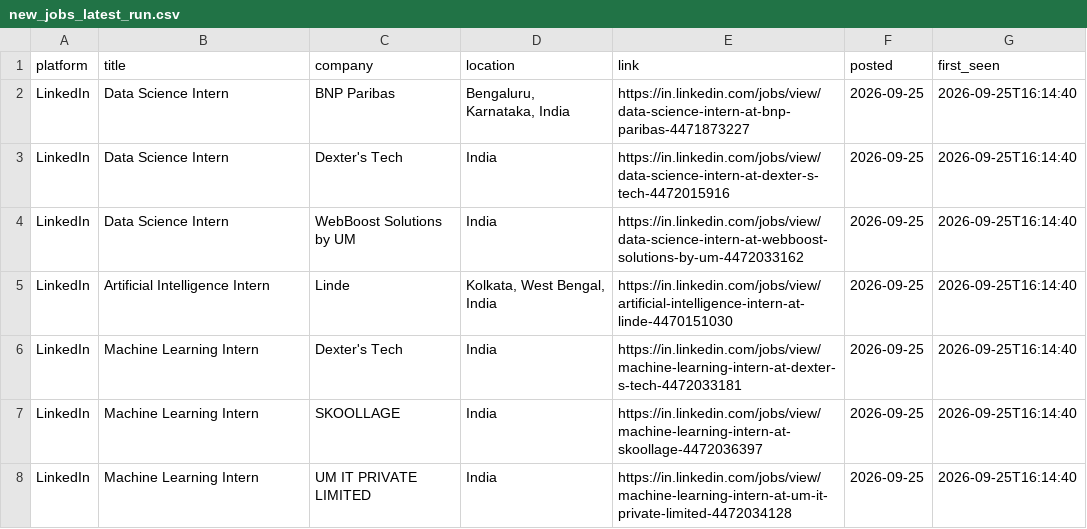
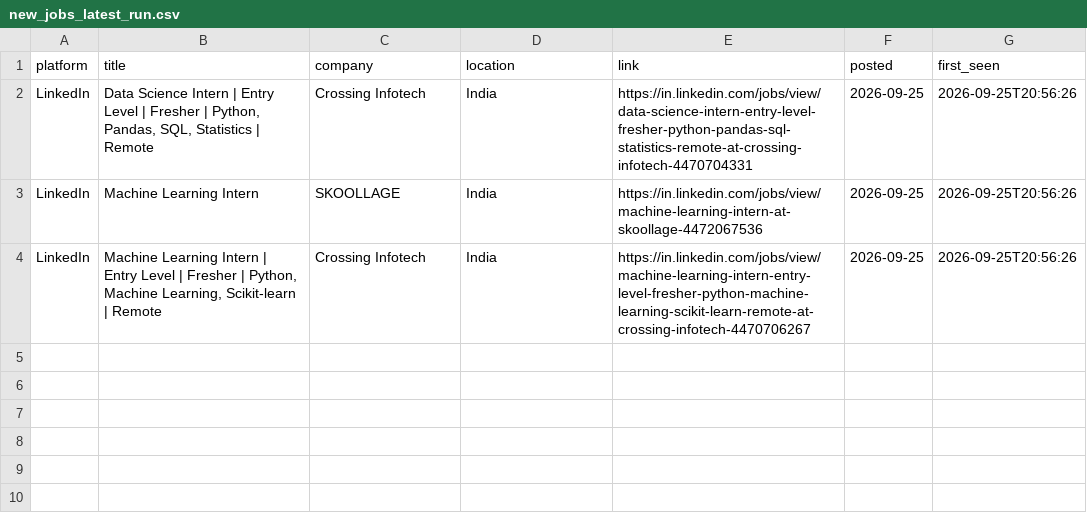
Before and after one commit to Kapilprajapat234/job-alert-bot, a CSV file: data/new_jobs_latest_run.csv, drawn as a sheet.

```diff
--- a/data/new_jobs_latest_run.csv
+++ b/data/new_jobs_latest_run.csv
@@ -1,8 +1,4 @@
 platform,title,company,location,link,posted,first_seen
-LinkedIn,Data Science Intern,BNP Paribas,"Bengaluru, Karnataka, India",https://in.linkedin.com/jobs/view/data-science-intern-at-bnp-paribas-4471873227,2026-09-25,2026-09-25T16:14:40
-LinkedIn,Data Science Intern,Dexter's Tech,India,https://in.linkedin.com/jobs/view/data-science-intern-at-dexter-s-tech-4472015916,2026-09-25,2026-09-25T16:14:40
-LinkedIn,Data Science Intern,WebBoost Solutions by UM,India,https://in.linkedin.com/jobs/view/data-science-intern-at-webboost-solutions-by-um-4472033162,2026-09-25,2026-09-25T16:14:40
-LinkedIn,Artificial Intelligence Intern,Linde,"Kolkata, West Bengal, India",https://in.linkedin.com/jobs/view/artificial-intelligence-intern-at-linde-4470151030,2026-09-25,2026-09-25T16:14:40
-LinkedIn,Machine Learning Intern,Dexter's Tech,India,https://in.linkedin.com/jobs/view/machine-learning-intern-at-dexter-s-tech-4472033181,2026-09-25,2026-09-25T16:14:40
-LinkedIn,Machine Learning Intern,SKOOLLAGE,India,https://in.linkedin.com/jobs/view/machine-learning-intern-at-skoollage-4472036397,2026-09-25,2026-09-25T16:14:40
-LinkedIn,Machine Learning Intern,UM IT PRIVATE LIMITED,India,https://in.linkedin.com/jobs/view/machine-learning-intern-at-um-it-private-limited-4472034128,2026-09-25,2026-09-25T16:14:40
+LinkedIn,"Data Science Intern | Entry Level | Fresher | Python, Pandas, SQL, Statistics | Remote",Crossing Infotech,India,https://in.linkedin.com/jobs/view/data-science-intern-entry-level-fresher-python-pandas-sql-statistics-remote-at-crossing-infotech-4470704331,2026-09-25,2026-09-25T20:56:26
+LinkedIn,Machine Learning Intern,SKOOLLAGE,India,https://in.linkedin.com/jobs/view/machine-learning-intern-at-skoollage-4472067536,2026-09-25,2026-09-25T20:56:26
+LinkedIn,"Machine Learning Intern | Entry Level | Fresher | Python, Machine Learning, Scikit-learn | Remote",Crossing Infotech,India,https://in.linkedin.com/jobs/view/machine-learning-intern-entry-level-fresher-python-machine-learning-scikit-learn-remote-at-crossing-infotech-4470706267,2026-09-25,2026-09-25T20:56:26
```
Also changed, not shown: data/seen_jobs.csv, 1 other file.
